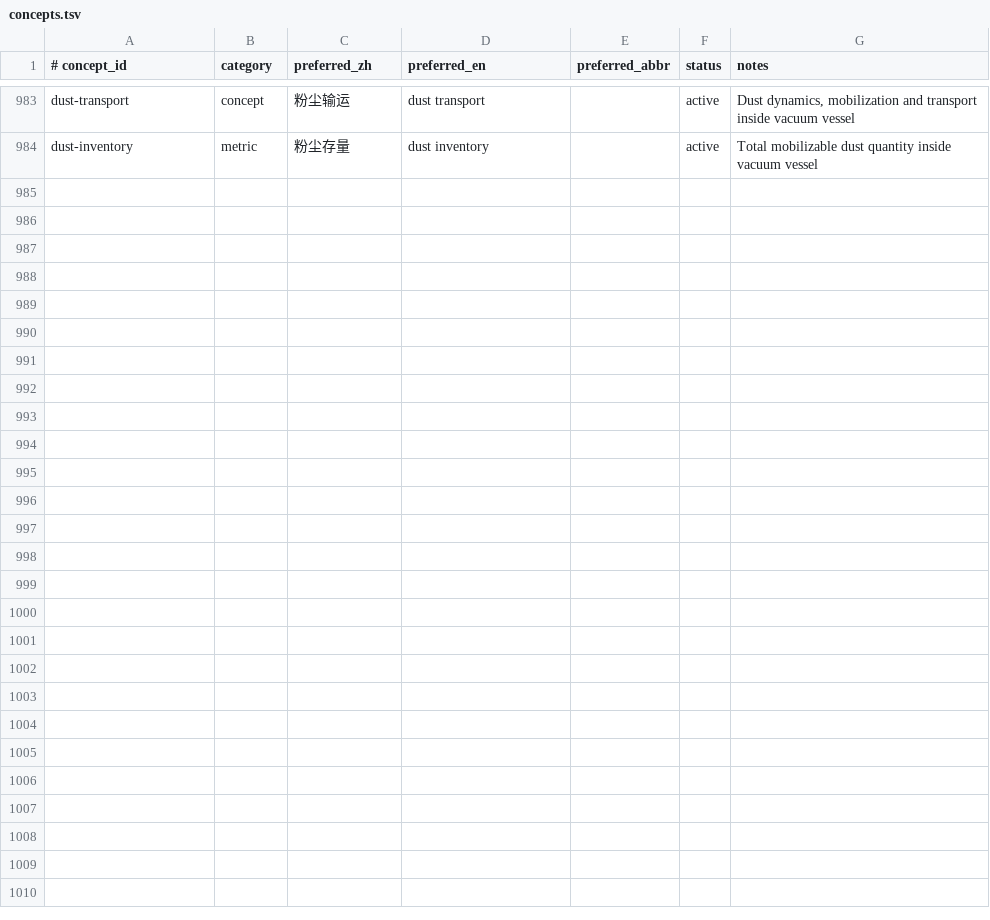
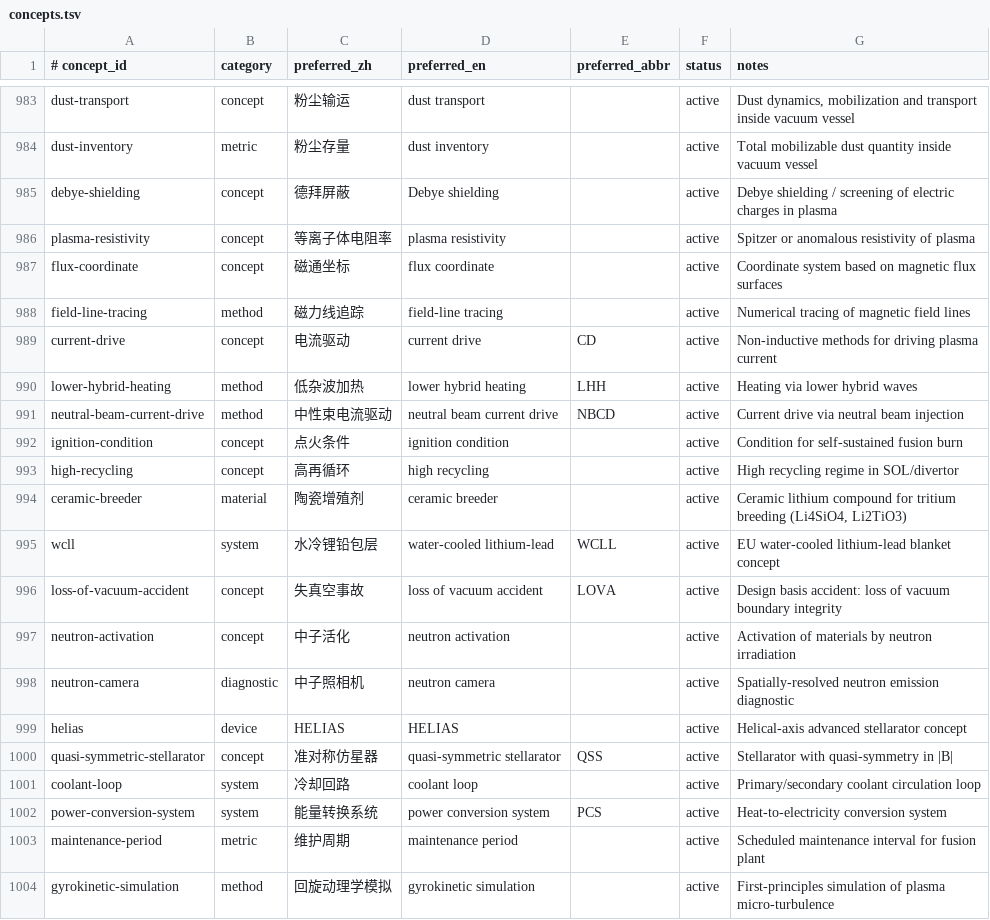
Before and after one commit to zxkjack123/fusion-terms, a TSV file: terms/registry/concepts.tsv, drawn as a sheet; only a part is shown, gaps mark what is left out.

Commit message:
batch 50: +20 new concepts, +120 aliases, dedup/conflict cleanup (886 concepts, 3706 aliases)

```diff
--- a/terms/registry/concepts.tsv
+++ b/terms/registry/concepts.tsv
@@ -984 +984,21 @@ dust-transport	concept	粉尘输运	dust transport		active	Dust dynamics, mobili
 dust-inventory	metric	粉尘存量	dust inventory		active	Total mobilizable dust quantity inside vacuum vessel
+debye-shielding	concept	德拜屏蔽	Debye shielding		active	Debye shielding / screening of electric charges in plasma
+plasma-resistivity	concept	等离子体电阻率	plasma resistivity		active	Spitzer or anomalous resistivity of plasma
+flux-coordinate	concept	磁通坐标	flux coordinate		active	Coordinate system based on magnetic flux surfaces
+field-line-tracing	method	磁力线追踪	field-line tracing		active	Numerical tracing of magnetic field lines
+current-drive	concept	电流驱动	current drive	CD	active	Non-inductive methods for driving plasma current
+lower-hybrid-heating	method	低杂波加热	lower hybrid heating	LHH	active	Heating via lower hybrid waves
+neutral-beam-current-drive	method	中性束电流驱动	neutral beam current drive	NBCD	active	Current drive via neutral beam injection
+ignition-condition	concept	点火条件	ignition condition		active	Condition for self-sustained fusion burn
+high-recycling	concept	高再循环	high recycling		active	High recycling regime in SOL/divertor
+ceramic-breeder	material	陶瓷增殖剂	ceramic breeder		active	Ceramic lithium compound for tritium breeding (Li4SiO4, Li2TiO3)
+wcll	system	水冷锂铅包层	water-cooled lithium-lead	WCLL	active	EU water-cooled lithium-lead blanket concept
+loss-of-vacuum-accident	concept	失真空事故	loss of vacuum accident	LOVA	active	Design basis accident: loss of vacuum boundary integrity
+neutron-activation	concept	中子活化	neutron activation		active	Activation of materials by neutron irradiation
+neutron-camera	diagnostic	中子照相机	neutron camera		active	Spatially-resolved neutron emission diagnostic
+helias	device	HELIAS	HELIAS		active	Helical-axis advanced stellarator concept
+quasi-symmetric-stellarator	concept	准对称仿星器	quasi-symmetric stellarator	QSS	active	Stellarator with quasi-symmetry in |B|
+coolant-loop	system	冷却回路	coolant loop		active	Primary/secondary coolant circulation loop
+power-conversion-system	system	能量转换系统	power conversion system	PCS	active	Heat-to-electricity conversion system
+maintenance-period	metric	维护周期	maintenance period		active	Scheduled maintenance interval for fusion plant
+gyrokinetic-simulation	method	回旋动理学模拟	gyrokinetic simulation		active	First-principles simulation of plasma micro-turbulence
```
Also changed, not shown: terms/registry/aliases.tsv, terms/registry/evidence.tsv, 3 other files.
